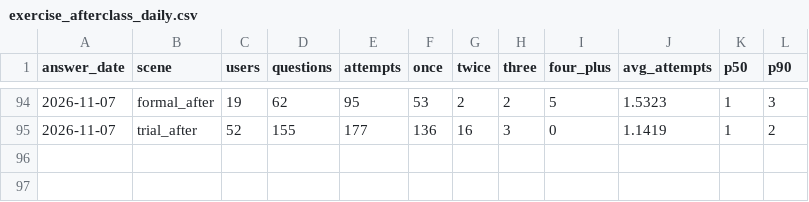
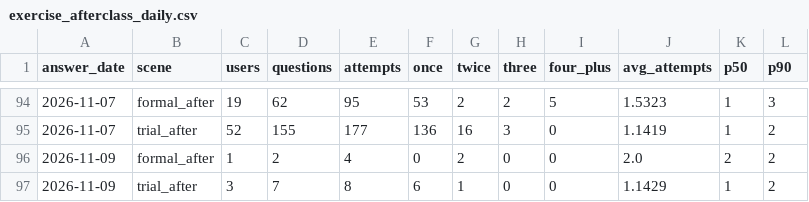
Before and after one commit to shenludidi-eng/trial-lesson-completion, a CSV file: data/exercise_afterclass_daily.csv, drawn as a sheet; only a part is shown, gaps mark what is left out.

```diff
--- a/data/exercise_afterclass_daily.csv
+++ b/data/exercise_afterclass_daily.csv
@@ -95 +95,3 @@ answer_date,scene,users,questions,attempts,once,twice,three,four_plus,avg_attemp
 2026-11-07,trial_after,52,155,177,136,16,3,0,1.1419,1,2
+2026-11-09,formal_after,1,2,4,0,2,0,0,2.0,2,2
+2026-11-09,trial_after,3,7,8,6,1,0,0,1.1429,1,2
```
Also changed, not shown: data/exercise_country_daily.csv, 10 other files.
